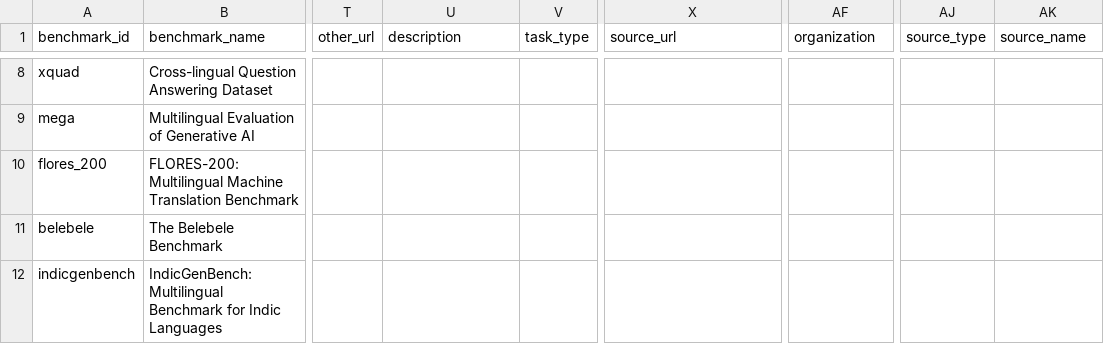
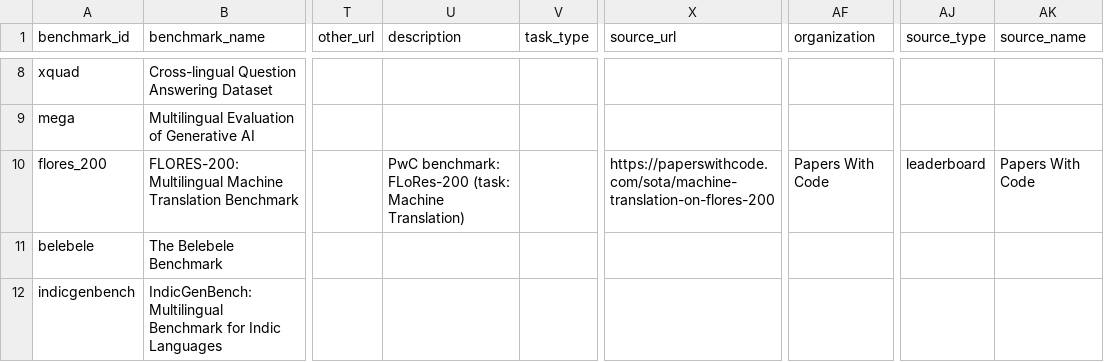
Before and after one commit to faizghifari/llm-coginterp, a CSV file: data/benchmarks.csv, drawn as a sheet; only a part is shown, gaps mark what is left out; the diff covers the shown part only; the diff names each change by its address in the sheet, - before the commit and + after, or states it on an @@ line.

```diff
--- a/data/benchmarks.csv
+++ b/data/benchmarks.csv
-U10 (description): (empty)
+U10 (description): PwC benchmark: FLoRes-200 (task: Machine Translation)
-X10 (source_url): (empty)
+X10 (source_url): https://paperswithcode.com/sota/machine-translation-on-flores-200
-AF10 (organization): (empty)
+AF10 (organization): Papers With Code
-AJ10 (source_type): (empty)
+AJ10 (source_type): leaderboard
-AK10 (source_name): (empty)
+AK10 (source_name): Papers With Code
```
Also changed, not shown: 14 removed rows and 49 edited cells elsewhere in this file, data/models.csv, 3 other files.
